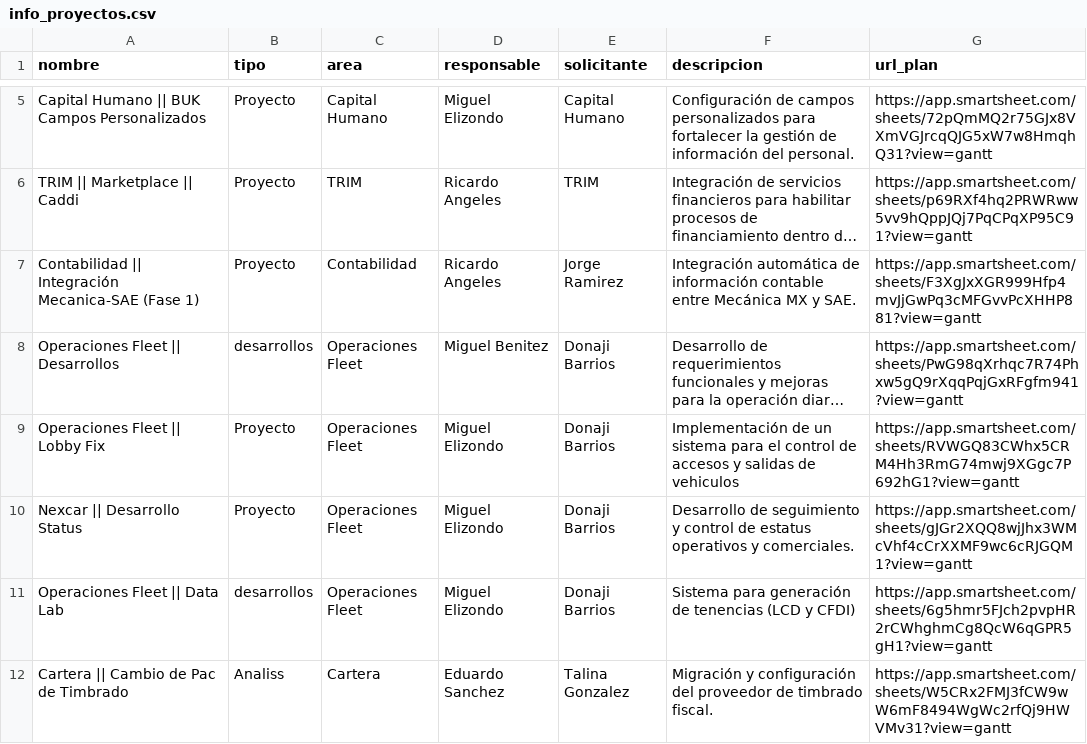
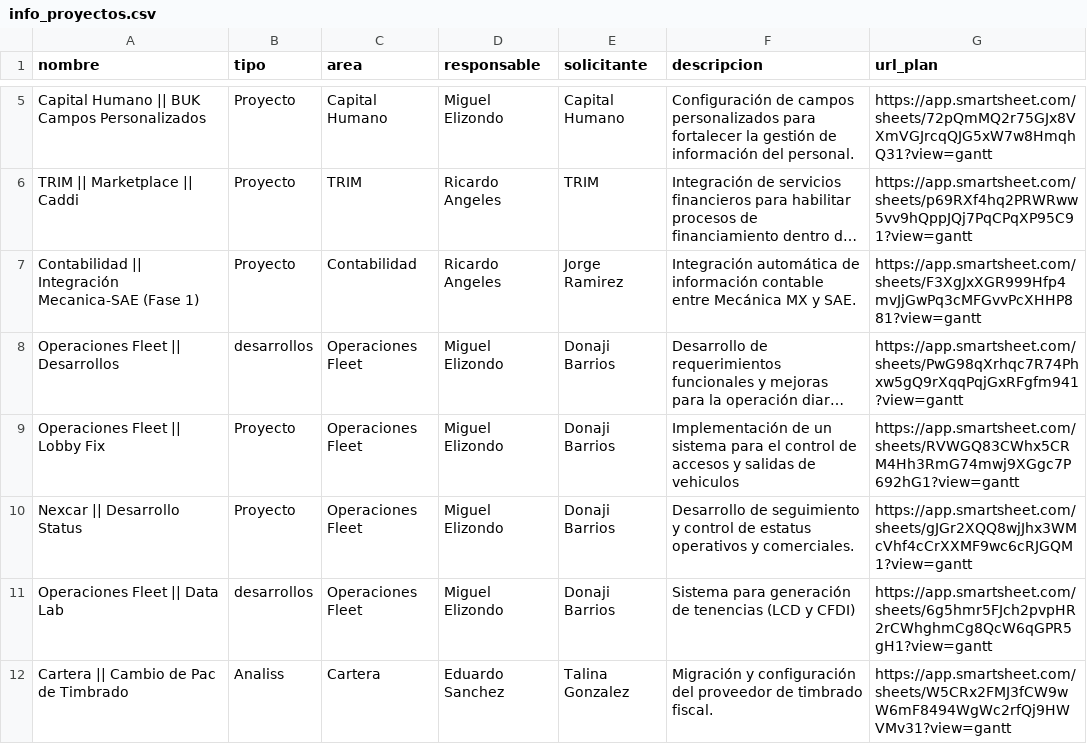
Before and after one commit to DTI-Dashboard/Proyectos, a CSV file: info_proyectos.csv, drawn as a sheet; only a part is shown, gaps mark what is left out; long unchanged cells end in …; the diff names each change by its address in the sheet, - before the commit and + after, or states it on an @@ line.

Commit message:
backup: info_proyectos.csv actualizado desde dashboard

```diff
--- a/info_proyectos.csv
+++ b/info_proyectos.csv
-D8 (responsable): Miguel Benitez
+D8 (responsable): Miguel Elizondo
```
